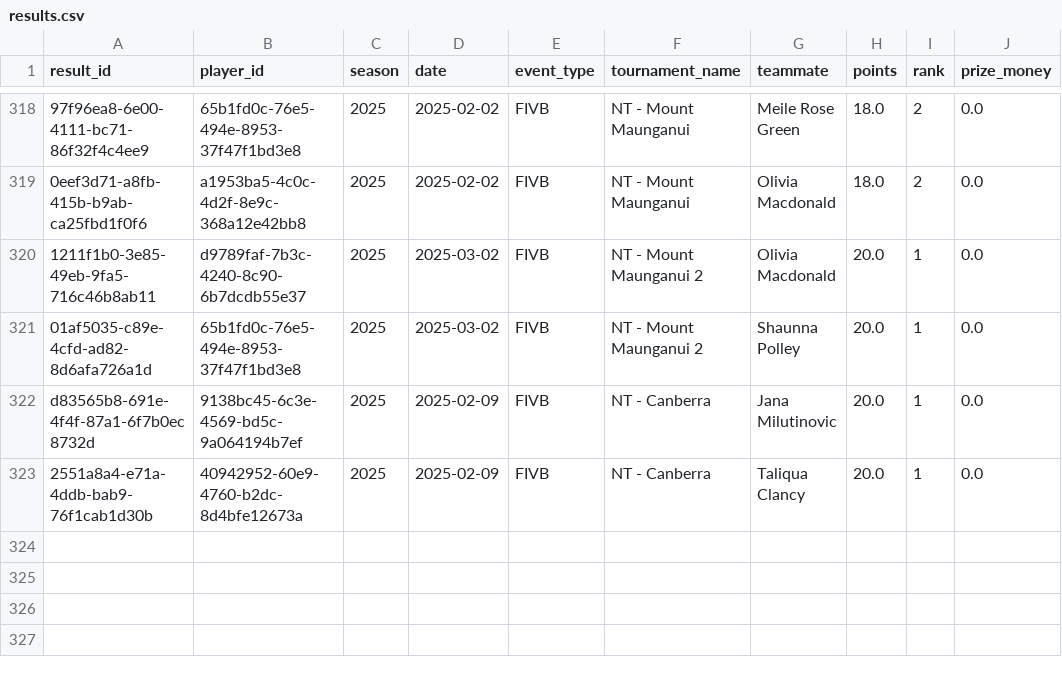
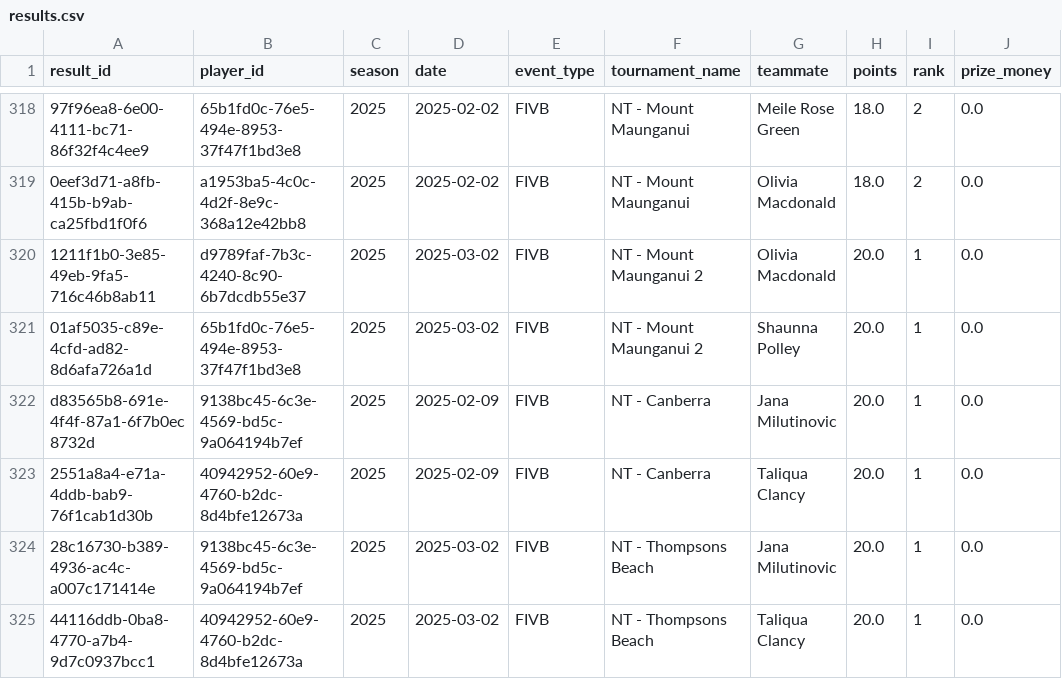
Before and after one commit to avcbeach/player-database-system, a CSV file: data/results.csv, drawn as a sheet; only a part is shown, gaps mark what is left out; the diff names each change by its address in the sheet, - before the commit and + after, or states it on an @@ line.

Commit message:
Update results.csv from Streamlit app

```diff
--- a/data/results.csv
+++ b/data/results.csv
+row 324: 28c16730-b389-4936-ac4c-a007c171414e | 9138bc45-6c3e-4569-bd5c-9a064194b7ef | 2025 | 2025-03-02 | FIVB | NT - Thompsons Beach | Jana Milutinovic | 20.0 | 1 | 0.0
+row 325: 44116ddb-0ba8-4770-a7b4-9d7c0937bcc1 | 40942952-60e9-4760-b2dc-8d4bfe12673a | 2025 | 2025-03-02 | FIVB | NT - Thompsons Beach | Taliqua Clancy | 20.0 | 1 | 0.0
```
